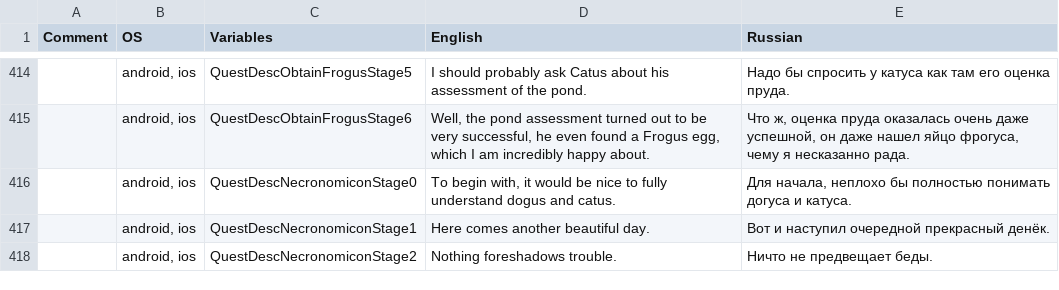
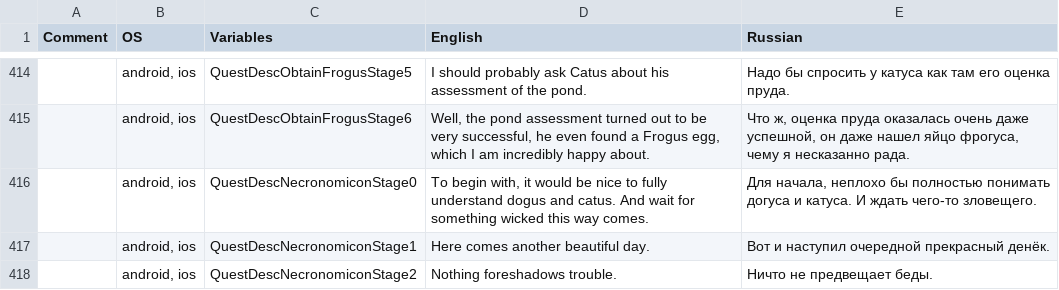
Before and after one commit to aleksandr-bakanov/petus, a CSV file: babelish/data.csv, drawn as a sheet; only a part is shown, gaps mark what is left out; the diff names each change by its address in the sheet, - before the commit and + after, or states it on an @@ line.

```diff
--- a/babelish/data.csv
+++ b/babelish/data.csv
-D416 (English): …and catus.
+D416 (English): …and catus. And wait for something wicked this way comes.
-E416 (Russian): …и катуса.
+E416 (Russian): …и катуса. И ждать чего-то зловещего.
```
Also changed, not shown: 4 other files.
